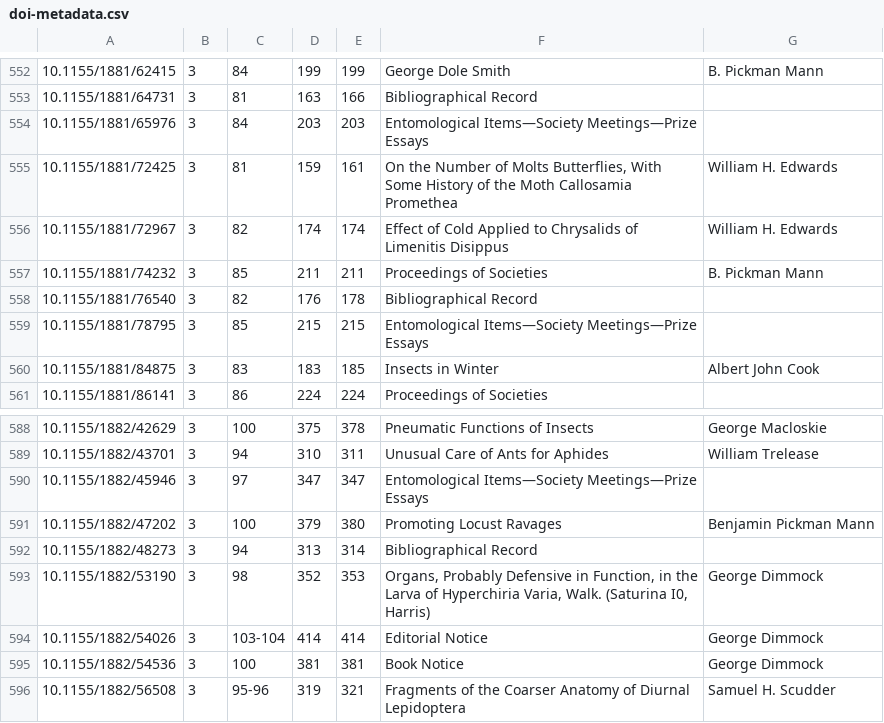
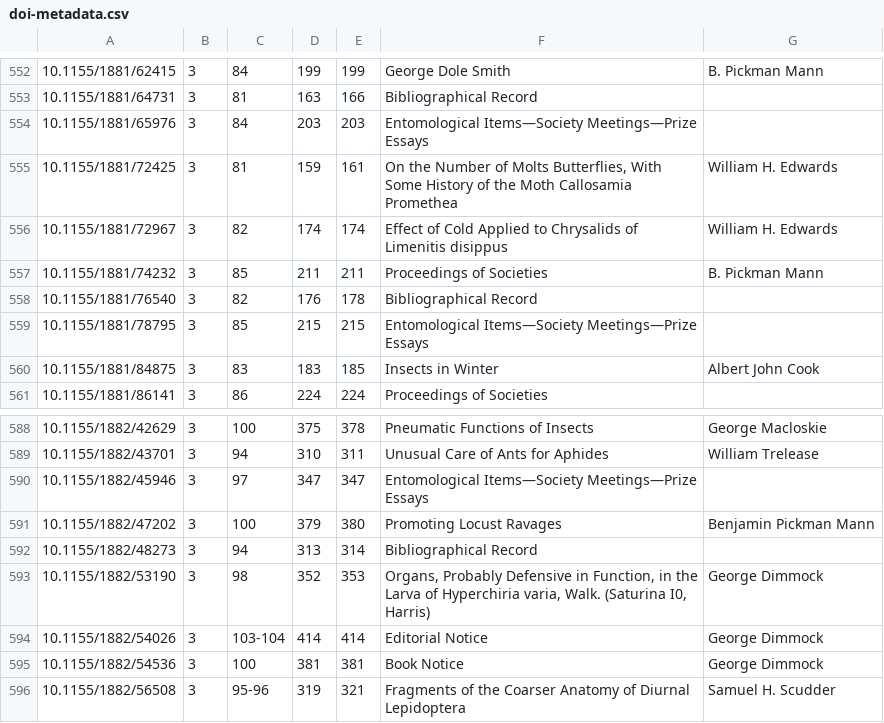
Before and after one commit to jar398/psyche, a CSV file: doi-metadata.csv, drawn as a sheet; only a part is shown, gaps mark what is left out; the diff covers the shown part only.

```diff
--- a/doi-metadata.csv
+++ b/doi-metadata.csv
@@ -555,3 +555,3 @@
 10.1155/1881/72425,3,81,159,161,"On the Number of Molts Butterflies, With Some History of the Moth Callosamia Promethea",William H. Edwards
-10.1155/1881/72967,3,82,174,174,Effect of Cold Applied to Chrysalids of Limenitis Disippus,William H. Edwards
+10.1155/1881/72967,3,82,174,174,Effect of Cold Applied to Chrysalids of Limenitis disippus,William H. Edwards
 10.1155/1881/74232,3,85,211,211,Proceedings of Societies,B. Pickman Mann
@@ -592,3 +592,3 @@
 10.1155/1882/48273,3,94,313,314,Bibliographical Record,
-10.1155/1882/53190,3,98,352,353,"Organs, Probably Defensive in Function, in the Larva of Hyperchiria Varia, Walk. (Saturina I0, Harris)",George Dimmock
+10.1155/1882/53190,3,98,352,353,"Organs, Probably Defensive in Function, in the Larva of Hyperchiria varia, Walk. (Saturina I0, Harris)",George Dimmock
 10.1155/1882/54026,3,103-104,414,414,Editorial Notice,George Dimmock
```
Also changed, not shown: 7 edited cells elsewhere in this file, 8 other files.
